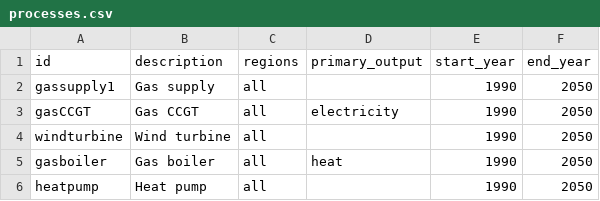
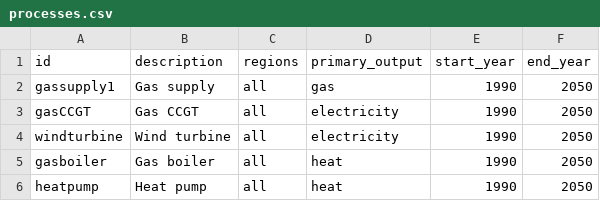
Before and after one commit to EnergySystemsModellingLab/MUSE_2.0, a CSV file: examples/muse1_default/processes.csv, drawn as a sheet.

Commit message:
List primary outputs explicitly for processes in examples

```diff
--- a/examples/muse1_default/processes.csv
+++ b/examples/muse1_default/processes.csv
@@ -1,6 +1,6 @@
 id,description,regions,primary_output,start_year,end_year
-gassupply1,Gas supply,all,,1990,2050
+gassupply1,Gas supply,all,gas,1990,2050
 gasCCGT,Gas CCGT,all,electricity,1990,2050
-windturbine,Wind turbine,all,,1990,2050
+windturbine,Wind turbine,all,electricity,1990,2050
 gasboiler,Gas boiler,all,heat,1990,2050
-heatpump,Heat pump,all,,1990,2050
+heatpump,Heat pump,all,heat,1990,2050
```
Also changed, not shown: examples/simple/processes.csv, examples/simple_mc/processes.csv.
